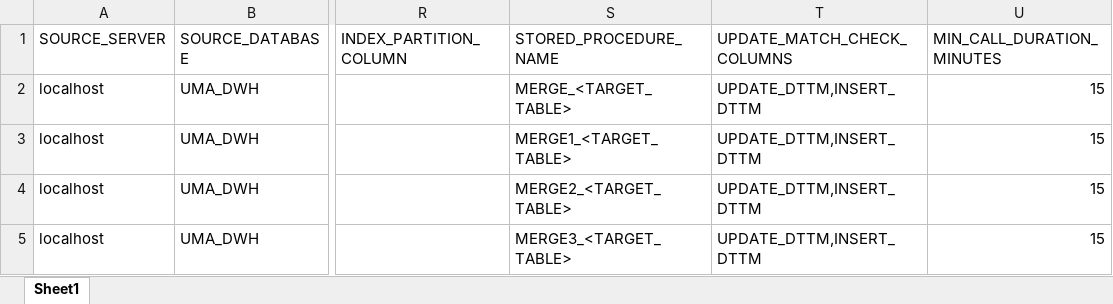
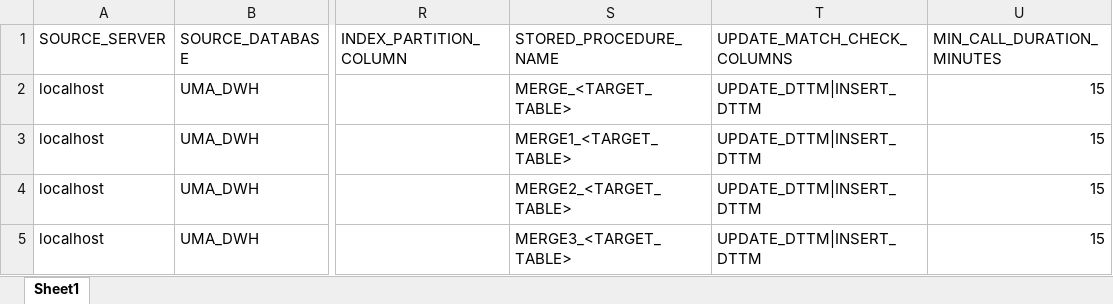
Before and after one commit to pcs2112/ETL_AUTOMATION, an Excel workbook: examples/etl_example.xlsx, sheet Sheet1, drawn as a sheet; only a part is shown, gaps mark what is left out; values as stored, in another font and other column widths than the file's, no borders; the diff names each change by its address in the sheet, - before the commit and + after, or states it on an @@ line.

```diff
--- a/examples/etl_example.xlsx (sheet Sheet1)
+++ b/examples/etl_example.xlsx (sheet Sheet1)
-T2:T5 (UPDATE_MATCH_CHECK_COLUMNS): UPDATE_DTTM,INSERT_DTTM
+T2:T5 (UPDATE_MATCH_CHECK_COLUMNS): UPDATE_DTTM|INSERT_DTTM
```
Also changed, not shown: 1 other file.
